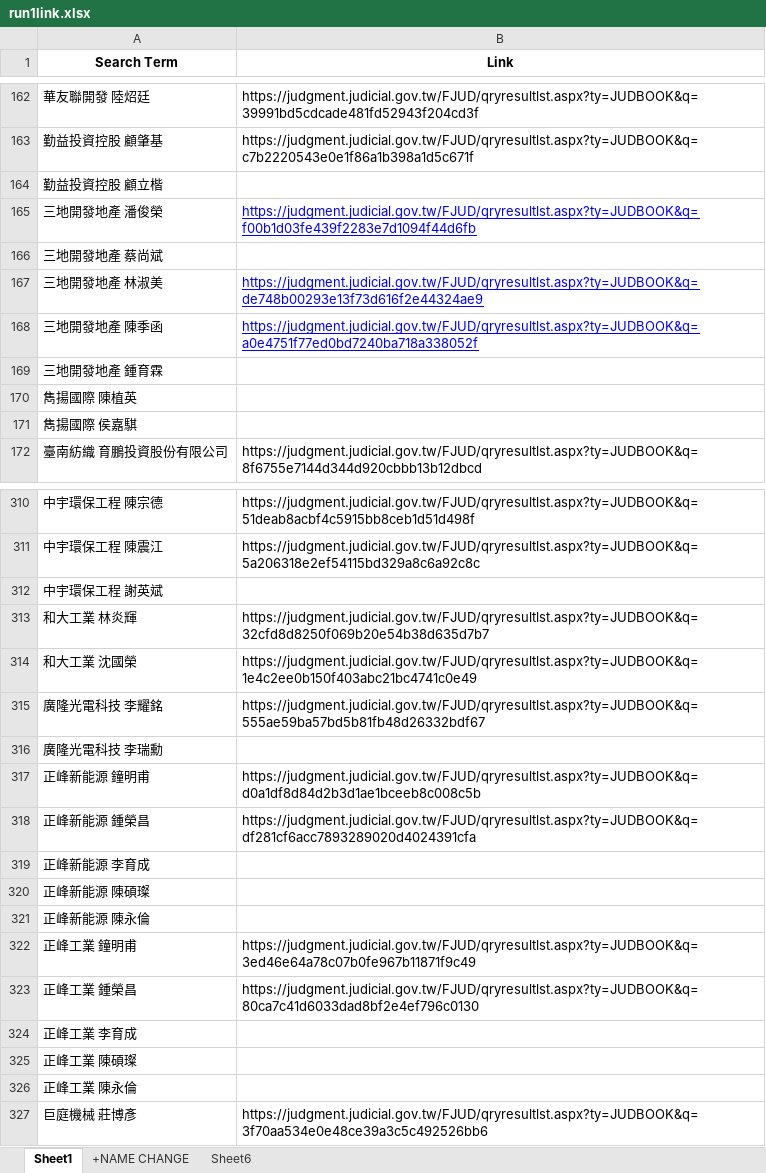
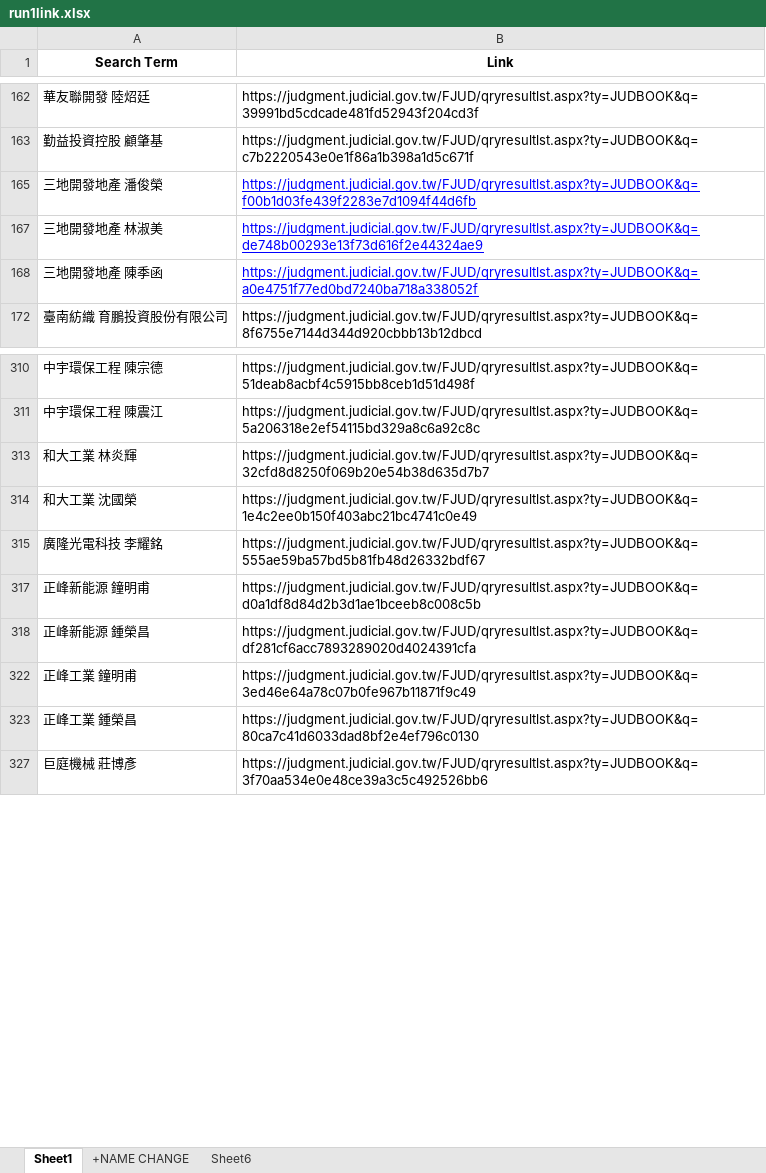
Before and after one commit to sunnywangph/s, an Excel workbook: run1link.xlsx, sheet Sheet1, drawn as a sheet; only a part is shown, gaps mark what is left out; values as stored, in another font and other column widths than the file's, no borders; the diff covers the shown part only; the diff names each change by its address in the sheet, - before the commit and + after, or states it on an @@ line.

```diff
--- a/run1link.xlsx (sheet Sheet1)
+++ b/run1link.xlsx (sheet Sheet1)
@@ row 164 hidden: 勤益投資控股 顧立楷 @@
@@ row 166 hidden: 三地開發地產 蔡尚斌 @@
@@ row 169 hidden: 三地開發地產 鍾育霖 @@
@@ row 170 hidden: 雋揚國際 陳植英 @@
@@ row 171 hidden: 雋揚國際 侯嘉騏 @@
@@ row 312 hidden: 中宇環保工程 謝英斌 @@
@@ row 316 hidden: 廣隆光電科技 李瑞勳 @@
@@ row 319 hidden: 正峰新能源 李育成 @@
@@ row 320 hidden: 正峰新能源 陳碩璨 @@
@@ row 321 hidden: 正峰新能源 陳永倫 @@
@@ row 324 hidden: 正峰工業 李育成 @@
@@ row 325 hidden: 正峰工業 陳碩璨 @@
@@ row 326 hidden: 正峰工業 陳永倫 @@
```
Also changed, not shown: 83 hidden or unhidden rows elsewhere in this sheet.
